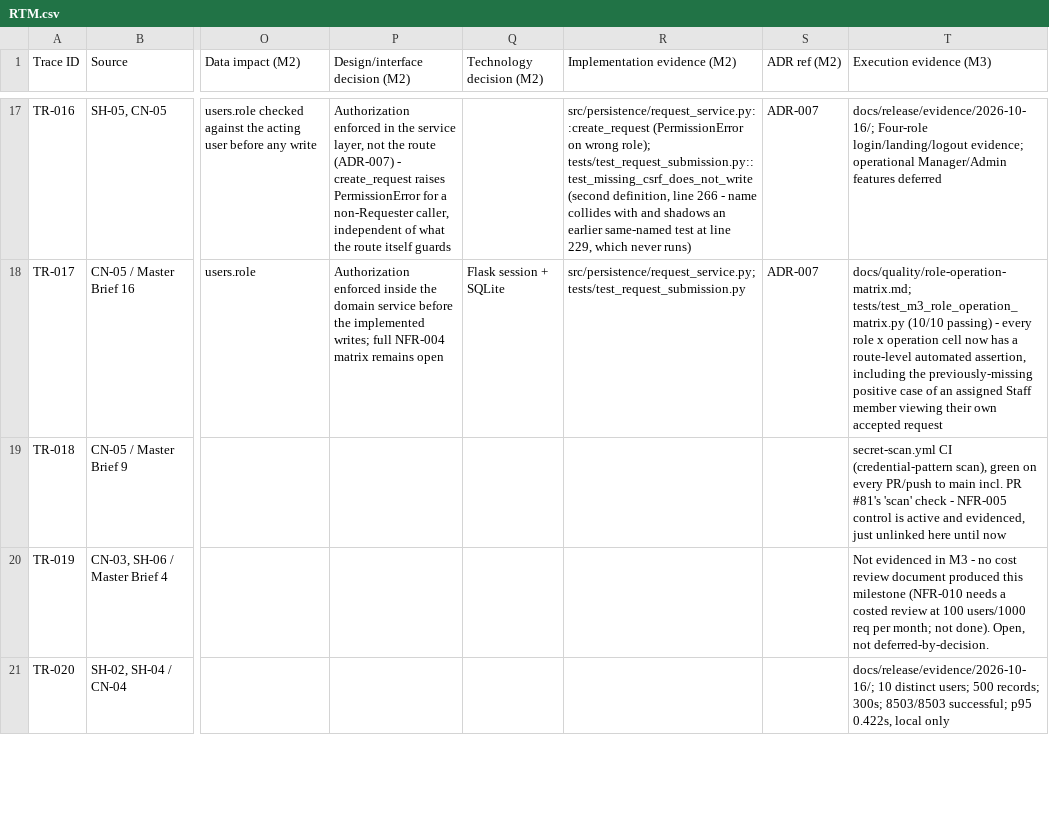
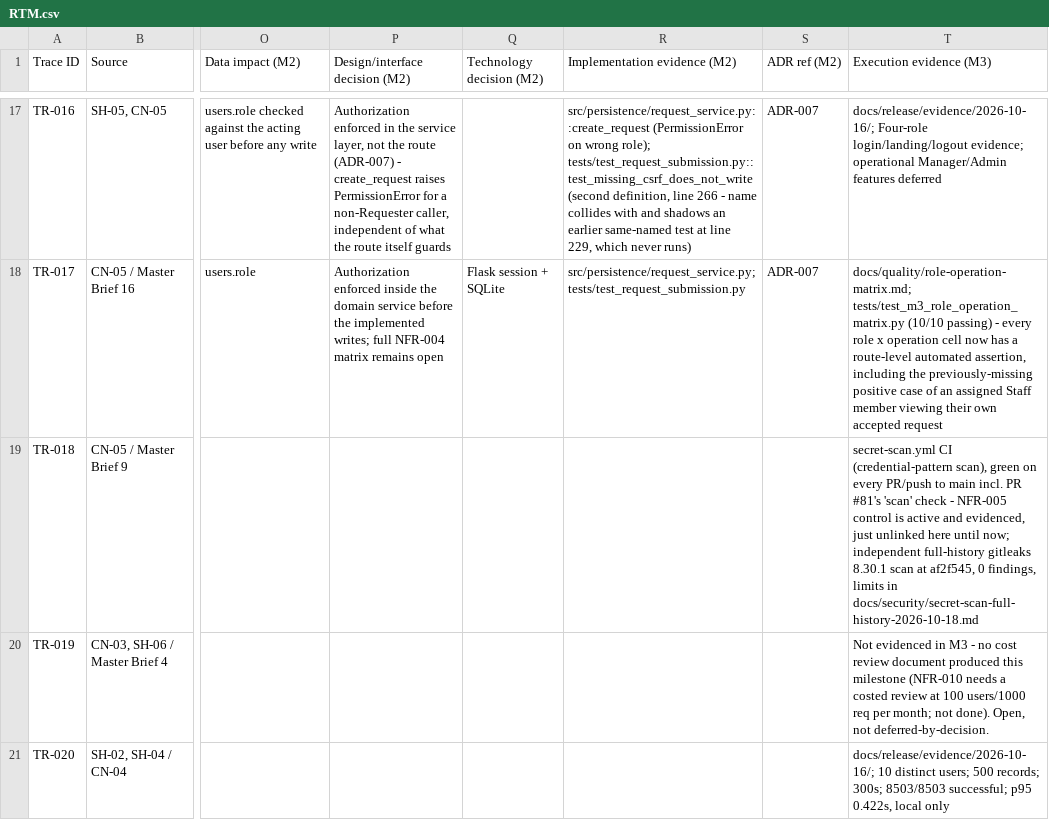
Before and after one commit to DonLukus/Civic-connect, a CSV file: docs/requirements/RTM.csv, drawn as a sheet; only a part is shown, gaps mark what is left out; the diff names each change by its address in the sheet, - before the commit and + after, or states it on an @@ line.

```diff
--- a/docs/requirements/RTM.csv
+++ b/docs/requirements/RTM.csv
-T19 (Execution evidence (M3)): …here until now
+T19 (Execution evidence (M3)): …here until now; independent full-history gitleaks 8.30.1 scan at af2f545, 0 findings, limits in docs/security/secret-scan-full-history-2026-10-18.md
```
Also changed, not shown: docs/governance/ai-usage-register.csv, 2 other files.
